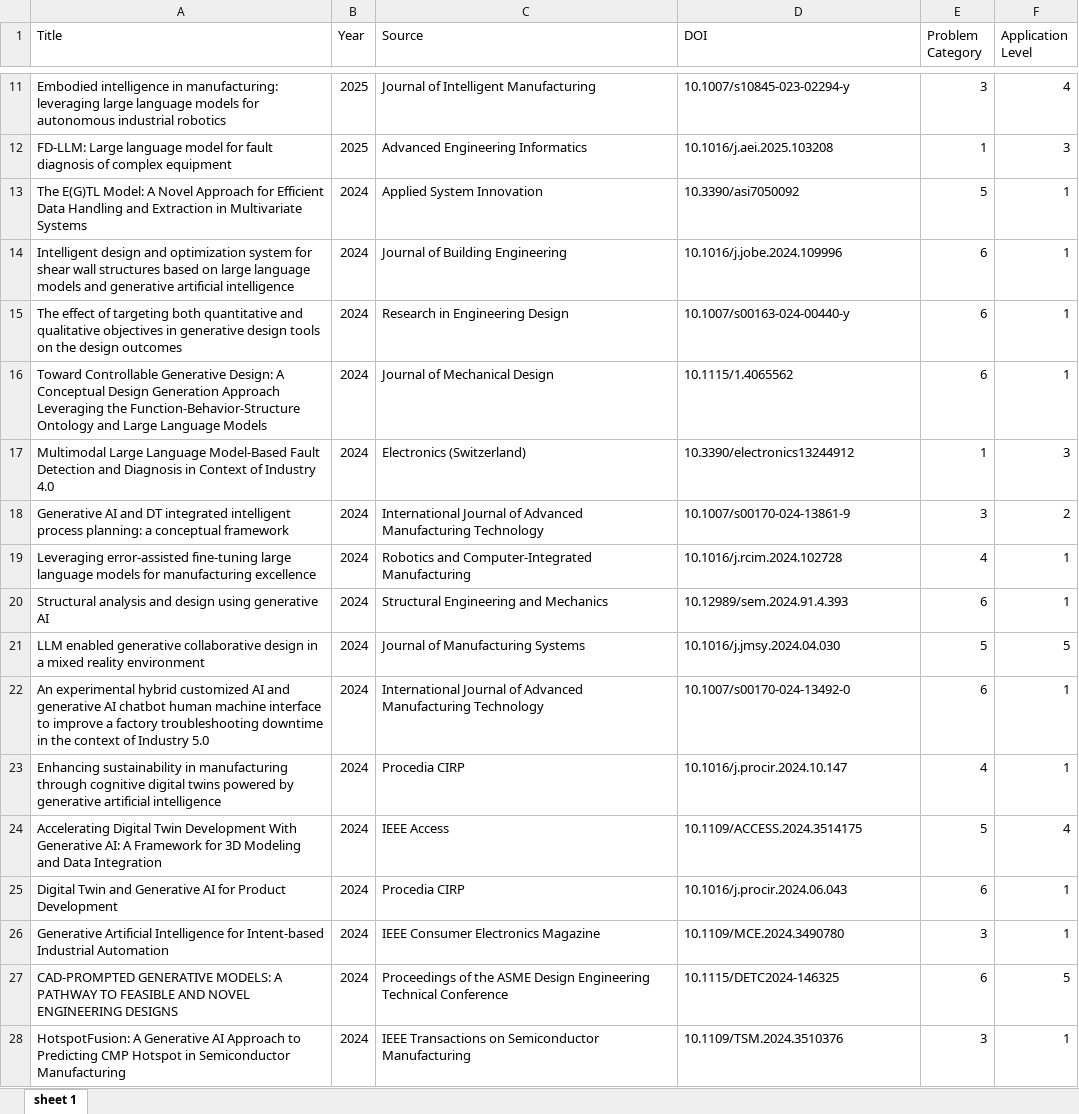
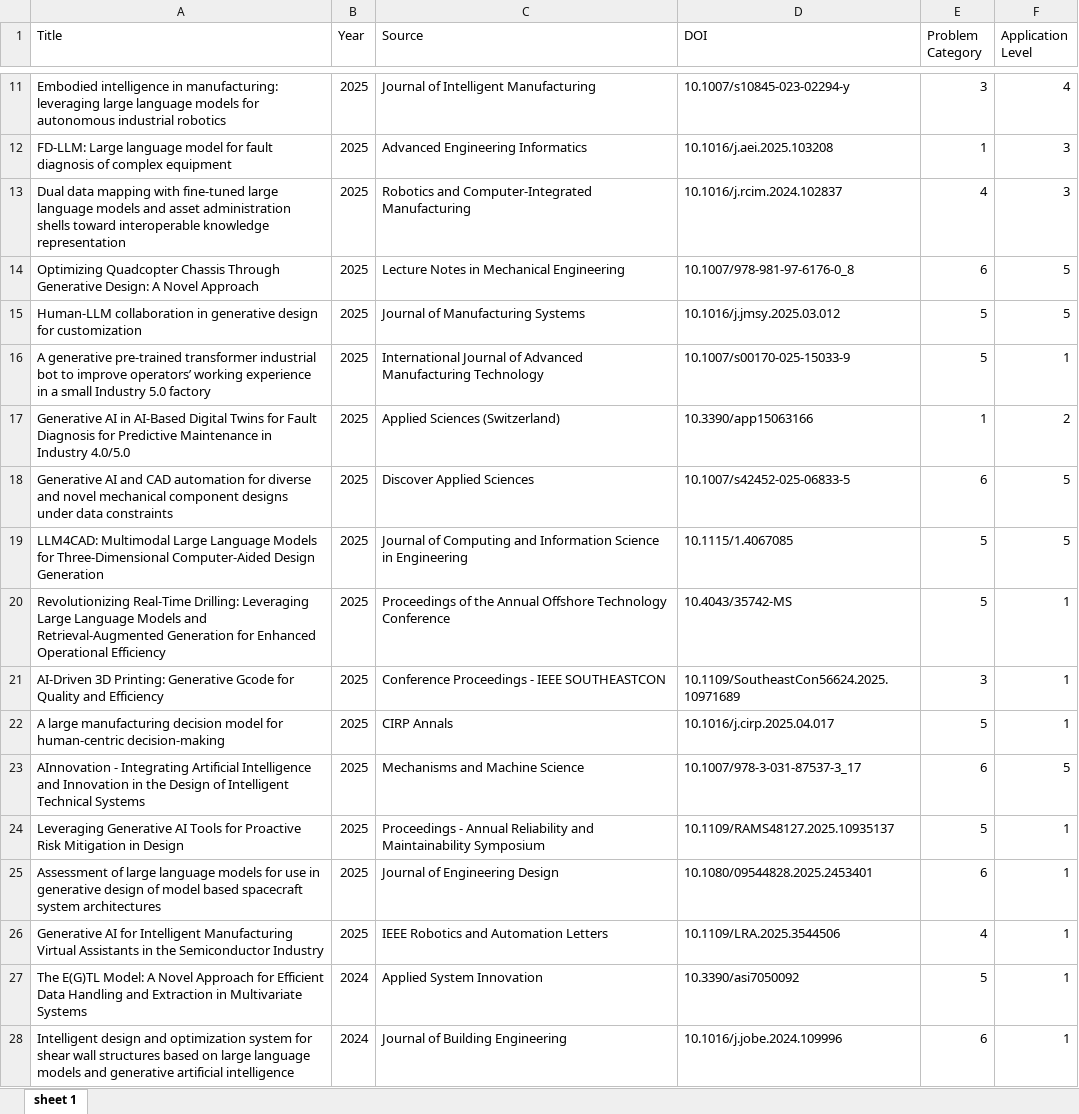
Before and after one commit to hao-zheng-research/GenAI_in_manufacturing, an Excel workbook: literature_list/research_articles.xlsx, sheet sheet 1, drawn as a sheet; only a part is shown, gaps mark what is left out; the shorter side is filled out with more unchanged rows; values as stored, in another font and other column widths than the file's, no borders; the diff names each change by its address in the sheet, - before the commit and + after, or states it on an @@ line.

Commit message:
update literature lists

```diff
--- a/literature_list/research_articles.xlsx (sheet sheet 1)
+++ b/literature_list/research_articles.xlsx (sheet sheet 1)
+row 13: Dual data mapping with fine-tuned large language models and asset administration shells toward interoperable knowledge representation | 2025 | Robotics and Computer-Integrated Manufacturing | 10.1016/j.rcim.2024.102837 | 4 | 3
+row 14: Optimizing Quadcopter Chassis Through Generative Design: A Novel Approach | 2025 | Lecture Notes in Mechanical Engineering | 10.1007/978-981-97-6176-0_8 | 6 | 5
+row 15: Human-LLM collaboration in generative design for customization | 2025 | Journal of Manufacturing Systems | 10.1016/j.jmsy.2025.03.012 | 5 | 5
+row 16: A generative pre-trained transformer industrial bot to improve operators’ working experience in a small Industry 5.0 factory | 2025 | International Journal of Advanced Manufacturing Technology | 10.1007/s00170-025-15033-9 | 5 | 1
+row 17: Generative AI in AI-Based Digital Twins for Fault Diagnosis for Predictive Maintenance in Industry 4.0/5.0 | 2025 | Applied Sciences (Switzerland) | 10.3390/app15063166 | 1 | 2
+row 18: Generative AI and CAD automation for diverse and novel mechanical component designs under data constraints | 2025 | Discover Applied Sciences | 10.1007/s42452-025-06833-5 | 6 | 5
+row 19: LLM4CAD: Multimodal Large Language Models for Three-Dimensional Computer-Aided Design Generation | 2025 | Journal of Computing and Information Science in Engineering | 10.1115/1.4067085 | 5 | 5
+row 20: Revolutionizing Real-Time Drilling: Leveraging Large Language Models and Retrieval-Augmented Generation for Enhanced Operational Efficiency | 2025 | Proceedings of the Annual Offshore Technology Conference | 10.4043/35742-MS | 5 | 1
+row 21: AI-Driven 3D Printing: Generative Gcode for Quality and Efficiency | 2025 | Conference Proceedings - IEEE SOUTHEASTCON | 10.1109/SoutheastCon56624.2025.10971689 | 3 | 1
+row 22: A large manufacturing decision model for human-centric decision-making | 2025 | CIRP Annals | 10.1016/j.cirp.2025.04.017 | 5 | 1
+row 23: AInnovation - Integrating Artificial Intelligence and Innovation in the Design of Intelligent Technical Systems | 2025 | Mechanisms and Machine Science | 10.1007/978-3-031-87537-3_17 | 6 | 5
+row 24: Leveraging Generative AI Tools for Proactive Risk Mitigation in Design | 2025 | Proceedings - Annual Reliability and Maintainability Symposium | 10.1109/RAMS48127.2025.10935137 | 5 | 1
+row 25: Assessment of large language models for use in generative design of model based spacecraft system architectures | 2025 | Journal of Engineering Design | 10.1080/09544828.2025.2453401 | 6 | 1
+row 26: Generative AI for Intelligent Manufacturing Virtual Assistants in the Semiconductor Industry | 2025 | IEEE Robotics and Automation Letters | 10.1109/LRA.2025.3544506 | 4 | 1
```
Also changed, not shown: literature_list/non-research_articles.xlsx.
